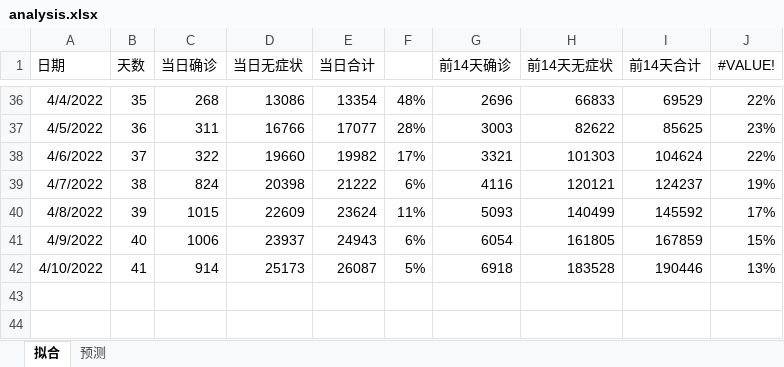
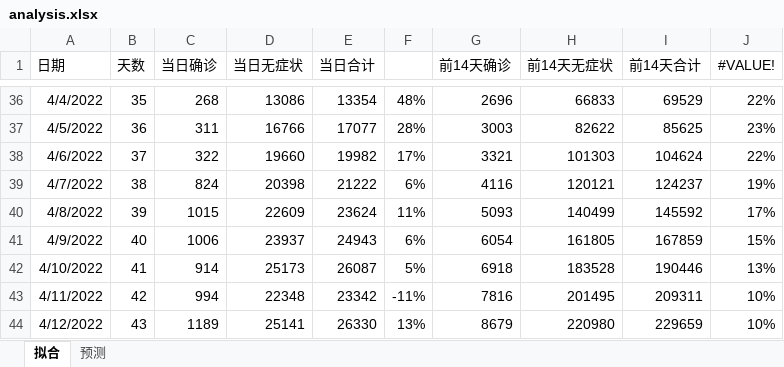
Before and after one commit to TienZhao/covid-shanghai, an Excel workbook: analysis.xlsx, sheet 拟合, drawn as a sheet; only a part is shown, gaps mark what is left out; values as stored, in another font and other column widths than the file's, no borders; charts and pictures not drawn; the diff names each change by its address in the sheet, - before the commit and + after, or states it on an @@ line.

Commit message:
Update 20220412 data

```diff
--- a/analysis.xlsx (sheet 拟合)
+++ b/analysis.xlsx (sheet 拟合)
+row 43: 4/11/2022 | 42 | 994 | 22348 | 23342 | -11% | 7816 | 201495 | 209311 | 10%
+row 44: 4/12/2022 | 43 | 1189 | 25141 | 26330 | 13% | 8679 | 220980 | 229659 | 10%
```
Also changed, not shown: charts or pictures, 5 other files.
